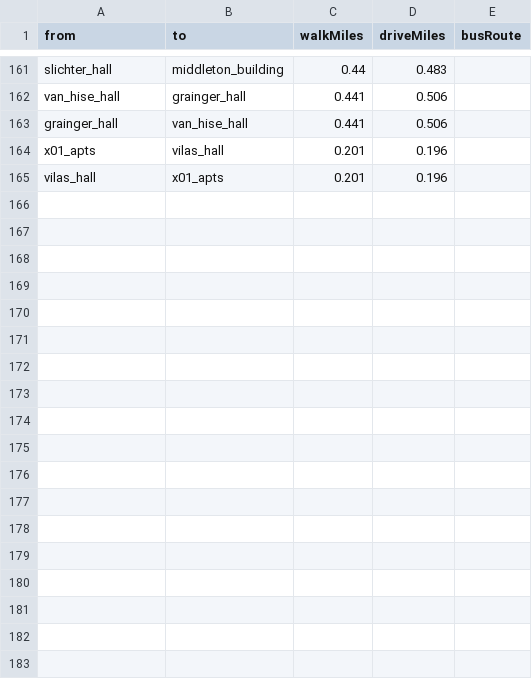
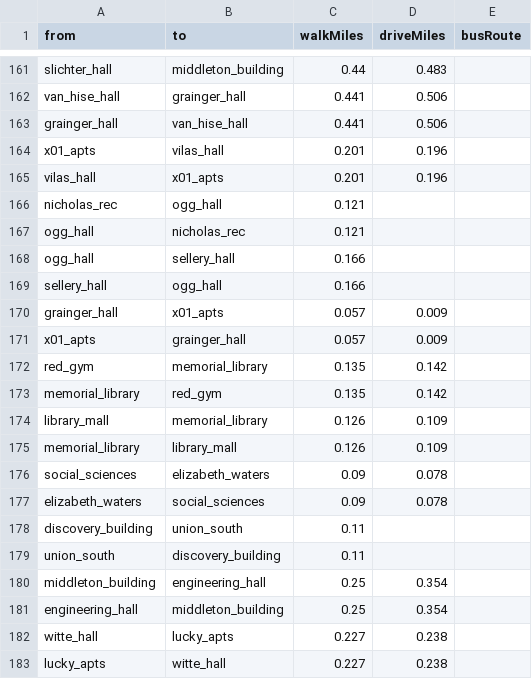
Before and after one commit to Charith-Reddy-Pareddy/madison-route-planning-graph-optimization-engine, a CSV file: data/roads.csv, drawn as a sheet; only a part is shown, gaps mark what is left out.

```diff
--- a/data/roads.csv
+++ b/data/roads.csv
@@ -165 +165,19 @@ x01_apts,vilas_hall,0.201,0.196,
 vilas_hall,x01_apts,0.201,0.196,
+nicholas_rec,ogg_hall,0.121,,
+ogg_hall,nicholas_rec,0.121,,
+ogg_hall,sellery_hall,0.166,,
+sellery_hall,ogg_hall,0.166,,
+grainger_hall,x01_apts,0.057,0.009,
+x01_apts,grainger_hall,0.057,0.009,
+red_gym,memorial_library,0.135,0.142,
+memorial_library,red_gym,0.135,0.142,
+library_mall,memorial_library,0.126,0.109,
+memorial_library,library_mall,0.126,0.109,
+social_sciences,elizabeth_waters,0.09,0.078,
+elizabeth_waters,social_sciences,0.09,0.078,
+discovery_building,union_south,0.11,,
+union_south,discovery_building,0.11,,
+middleton_building,engineering_hall,0.25,0.354,
+engineering_hall,middleton_building,0.25,0.354,
+witte_hall,lucky_apts,0.227,0.238,
+lucky_apts,witte_hall,0.227,0.238,
```
Also changed, not shown: 1 other file.
